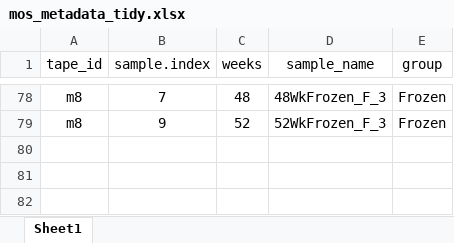
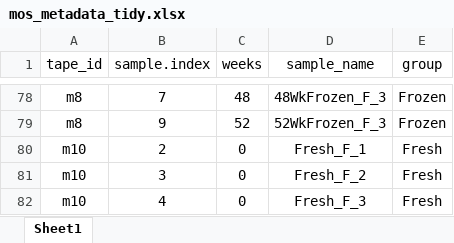
Before and after one commit to LKeene/Old_Collections_Figures, an Excel workbook: tapestation/mos_metadata_tidy.xlsx, sheet Sheet1, drawn as a sheet; only a part is shown, gaps mark what is left out; values as stored, in another font and other column widths than the file's, no borders; the diff names each change by its address in the sheet, - before the commit and + after, or states it on an @@ line.

Commit message:
fresh mosquito tape update

```diff
--- a/tapestation/mos_metadata_tidy.xlsx (sheet Sheet1)
+++ b/tapestation/mos_metadata_tidy.xlsx (sheet Sheet1)
+row 80: m10 | 2 | 0 | Fresh_F_1 | Fresh
+row 81: m10 | 3 | 0 | Fresh_F_2 | Fresh
+row 82: m10 | 4 | 0 | Fresh_F_3 | Fresh
```
Also changed, not shown: 8 other files.
